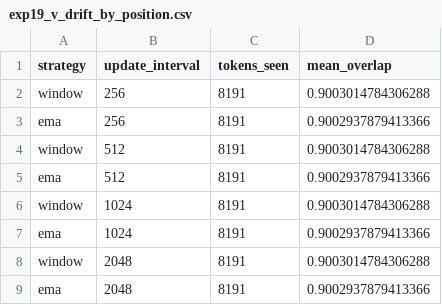
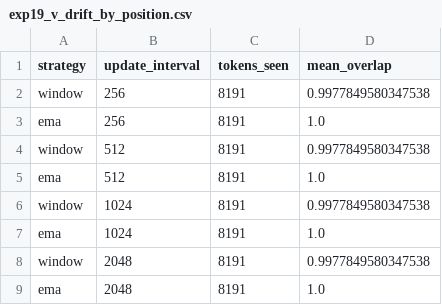
Before and after one commit to corpetty/mozeika-pruning-empirics, a CSV file: kv-subspace/results/exp19_v_drift_by_position.csv, drawn as a sheet.

```diff
--- a/kv-subspace/results/exp19_v_drift_by_position.csv
+++ b/kv-subspace/results/exp19_v_drift_by_position.csv
@@ -1,9 +1,9 @@
 strategy,update_interval,tokens_seen,mean_overlap
-window,256,8191,0.9003014784306288
-ema,256,8191,0.9002937879413366
-window,512,8191,0.9003014784306288
-ema,512,8191,0.9002937879413366
-window,1024,8191,0.9003014784306288
-ema,1024,8191,0.9002937879413366
-window,2048,8191,0.9003014784306288
-ema,2048,8191,0.9002937879413366
+window,256,8191,0.9977849580347538
+ema,256,8191,1.0
+window,512,8191,0.9977849580347538
+ema,512,8191,1.0
+window,1024,8191,0.9977849580347538
+ema,1024,8191,1.0
+window,2048,8191,0.9977849580347538
+ema,2048,8191,1.0
```
Also changed, not shown: 26 other files.
